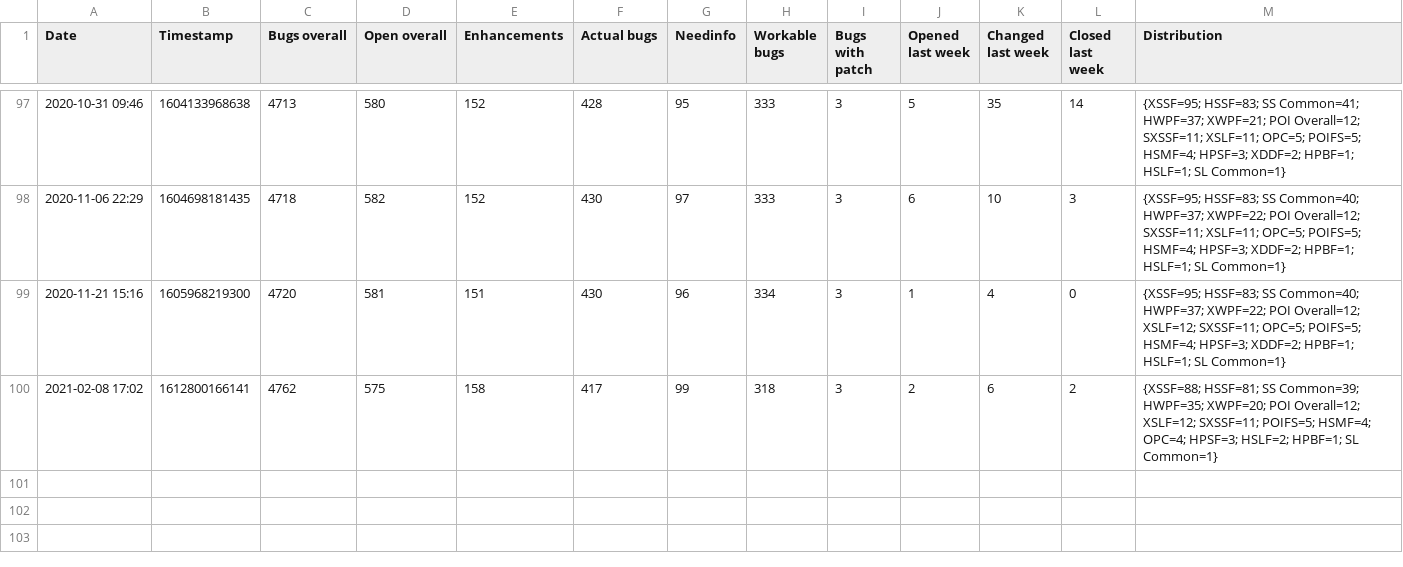
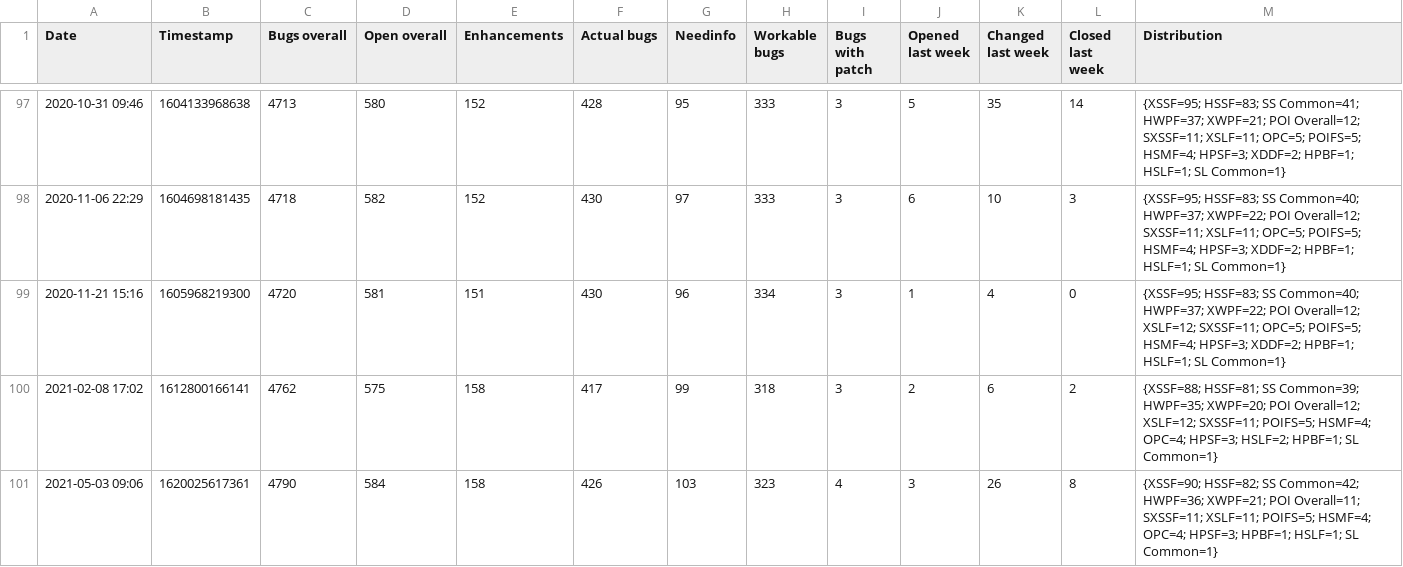
Before and after one commit to centic9/bzstats, a CSV file: stats.csv, drawn as a sheet; only a part is shown, gaps mark what is left out; the diff names each change by its address in the sheet, - before the commit and + after, or states it on an @@ line.

Commit message:
Update stats (csv only)

```diff
--- a/stats.csv
+++ b/stats.csv
+row 101: 2021-05-03 09:06 | 1620025617361 | 4790 | 584 | 158 | 426 | 103 | 323 | 4 | 3 | 26 | 8 | {XSSF=90; HSSF=82; SS Common=42; HWPF=36; XWPF=21; POI Overall=11; SXSSF=11; XSLF=11; POIFS=5; HSMF=4; OPC=4; HPSF=3; HPBF=1; HSLF=1; SL Common=1}
```
